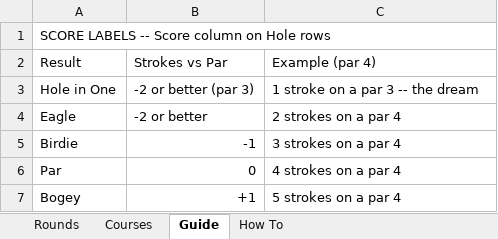
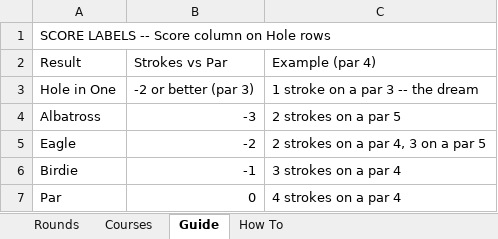
Before and after one commit to C-Fowler-Tech/golf-round-recap, an Excel workbook: Golf Round Recap.xlsx, sheet Guide, drawn as a sheet; only a part is shown; the shorter side is filled out with more unchanged rows; values as stored, in another font and other column widths than the file's, no cell formats; addresses are those after the commit; the diff names each change by its address in the sheet, - before the commit and + after, or states it on an @@ line.

```diff
--- a/Golf Round Recap.xlsx (sheet Guide)
+++ b/Golf Round Recap.xlsx (sheet Guide)
+row 4: Albatross | -3 | 2 strokes on a par 5
-B5 (Strokes vs Par): -2 or better
+B5 (Strokes vs Par): -2
-C5 (Example (par 4)): 2 strokes on a par 4
+C5 (Example (par 4)): 2 strokes on a par 4, 3 on a par 5
```
Also changed, not shown: cell formats, 2 other files.
